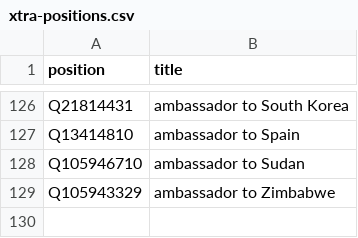
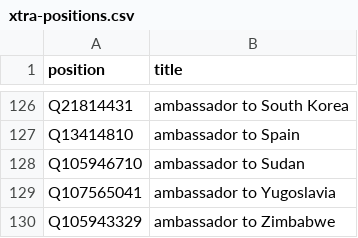
Before and after one commit to every-politician-scrapers/belarus-ministers, a CSV file: wikidata/xtra-positions.csv, drawn as a sheet; only a part is shown, gaps mark what is left out.

Commit message:
Reinstate ambassador to Yugoslavia
This continued into the 21st Century

```diff
--- a/wikidata/xtra-positions.csv
+++ b/wikidata/xtra-positions.csv
@@ -128,2 +128,3 @@ Q13414810,ambassador to Spain
 Q105946710,ambassador to Sudan
+Q107565041,ambassador to Yugoslavia
 Q105943329,ambassador to Zimbabwe
```
